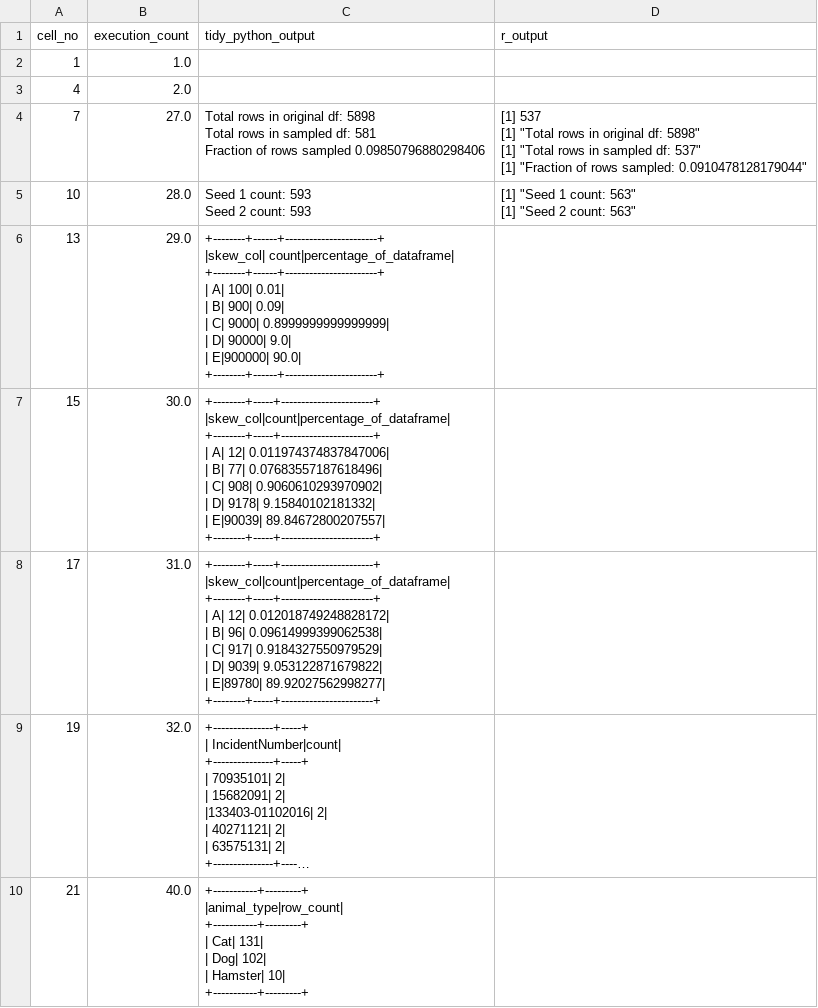
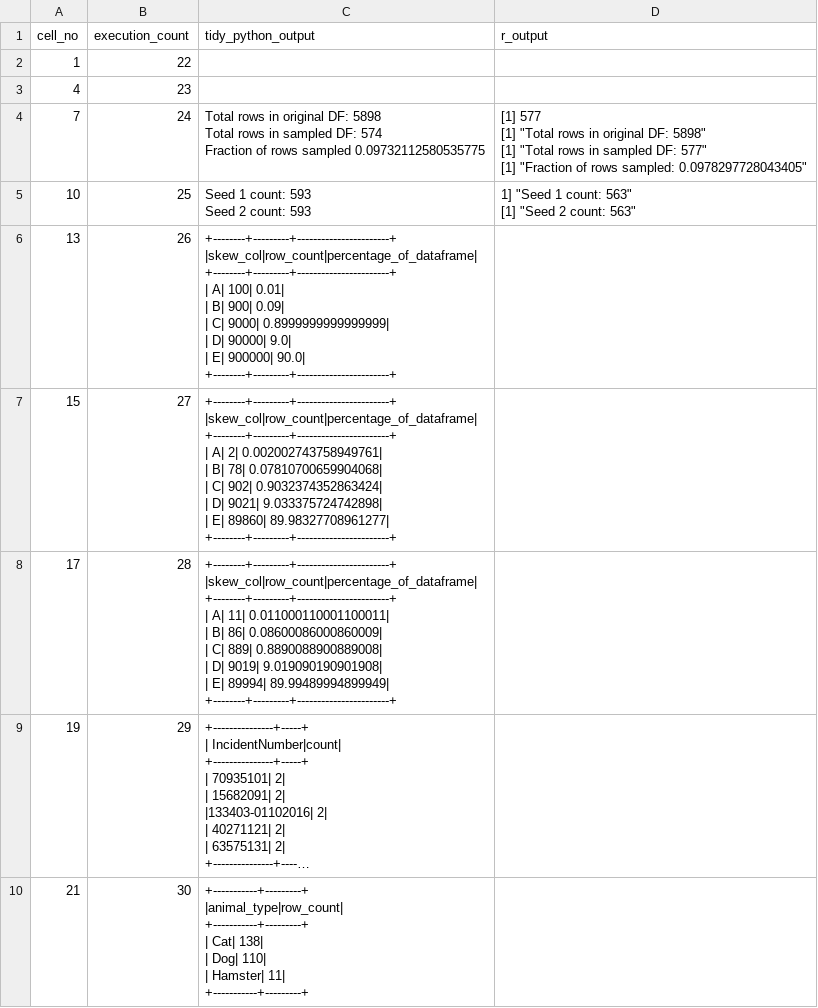
Before and after one commit to best-practice-and-impact/ons-spark, a CSV file: ons-spark/raw-notebooks/sampling/outputs.csv, drawn as a sheet; only a part is shown; long unchanged cells end in …; ↵ is a line break in a cell; the diff covers the shown part only; the diff names each change by its address in the sheet, - before the commit and + after, or states it on an @@ line.

```diff
--- a/ons-spark/raw-notebooks/sampling/outputs.csv
+++ b/ons-spark/raw-notebooks/sampling/outputs.csv
-B2 (execution_count): 1.0
+B2 (execution_count): 22
-B3 (execution_count): 2.0
+B3 (execution_count): 23
-B4 (execution_count): 27.0
+B4 (execution_count): 24
-C4 (tidy_python_output): …in original df: 5898 ↵ Total rows in sampled df: 581 ↵ Fraction of rows sampled 0.09850796880298406
+C4 (tidy_python_output): …in original DF: 5898 ↵ Total rows in sampled DF: 574 ↵ Fraction of rows sampled 0.09732112580535775
-D4 (r_output): [1] 537 ↵ [1] "Total rows in original df: 5898" ↵ [1] "Total rows in sampled df: 537" ↵ [1] "Fraction of rows sampled: 0.0910478128179044"
+D4 (r_output): [1] 577 ↵ [1] "Total rows in original DF: 5898" ↵ [1] "Total rows in sampled DF: 577" ↵ [1] "Fraction of rows sampled: 0.0978297728043405"
-B5 (execution_count): 28.0
+B5 (execution_count): 25
-D5 (r_output): [1] "Seed 1…
+D5 (r_output): 1] "Seed 1…
-B6 (execution_count): 29.0
+B6 (execution_count): 26
-C6 (tidy_python_output): +--------+------+-----------------------+ ↵ |skew_col| count|percentage_of_dataframe| ↵ +--------+------+-----------------------+ ↵ | A| 100| 0.01| ↵ | B| 900| 0.09| ↵ | C| 9000| 0.8999999999999999| ↵ | D| 90000| 9.0| ↵ | E|900000| 90.0| ↵ +--------+------+-----------------------+
+C6 (tidy_python_output): +--------+---------+-----------------------+ ↵ |skew_col|row_count|percentage_of_dataframe| ↵ +--------+---------+-----------------------+ ↵ | A| 100| 0.01| ↵ | B| 900| 0.09| ↵ | C| 9000| 0.8999999999999999| ↵ | D| 90000| 9.0| ↵ | E| 900000| 90.0| ↵ +--------+---------+-----------------------+
-B7 (execution_count): 30.0
+B7 (execution_count): 27
-C7 (tidy_python_output): +--------+-----+-----------------------+ ↵ |skew_col|count|percentage_of_dataframe| ↵ +--------+-----+-----------------------+ ↵ | A| 12| 0.011974374837847006| ↵ | B| 77| 0.07683557187618496| ↵ | C| 908| 0.9060610293970902| ↵ | D| 9178| 9.15840102181332| ↵ | E|90039| 89.84672800207557| ↵ +--------+-----+-----------------------+
+C7 (tidy_python_output): +--------+---------+-----------------------+ ↵ |skew_col|row_count|percentage_of_dataframe| ↵ +--------+---------+-----------------------+ ↵ | A| 2| 0.002002743758949761| ↵ | B| 78| 0.07810700659904068| ↵ | C| 902| 0.9032374352863424| ↵ | D| 9021| 9.033375724742898| ↵ | E| 89860| 89.98327708961277| ↵ +--------+---------+-----------------------+
-B8 (execution_count): 31.0
+B8 (execution_count): 28
-C8 (tidy_python_output): +--------+-----+-----------------------+ ↵ |skew_col|count|percentage_of_dataframe| ↵ +--------+-----+-----------------------+ ↵ | A| 12| 0.012018749248828172| ↵ | B| 96| 0.09614999399062538| ↵ | C| 917| 0.9184327550979529| ↵ | D| 9039| 9.053122871679822| ↵ | E|89780| 89.92027562998277| ↵ +--------+-----+-----------------------+
+C8 (tidy_python_output): +--------+---------+-----------------------+ ↵ |skew_col|row_count|percentage_of_dataframe| ↵ +--------+---------+-----------------------+ ↵ | A| 11| 0.011000110001100011| ↵ | B| 86| 0.08600086000860009| ↵ | C| 889| 0.8890088900889008| ↵ | D| 9019| 9.019090190901908| ↵ | E| 89994| 89.99489994899949| ↵ +--------+---------+-----------------------+
-B9 (execution_count): 32.0
+B9 (execution_count): 29
-B10 (execution_count): 40.0
+B10 (execution_count): 30
-C10 (tidy_python_output): …| Cat| 131| ↵ | Dog| 102| ↵ | Hamster| 10| ↵ +-----------+---------+
+C10 (tidy_python_output): …| Cat| 138| ↵ | Dog| 110| ↵ | Hamster| 11| ↵ +-----------+---------+
```
Also changed, not shown: 16 edited cells elsewhere in this file, 3 other files.
